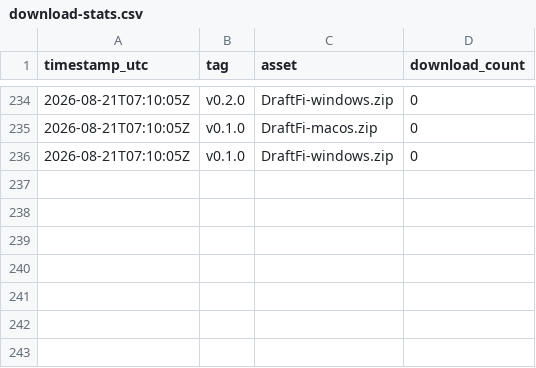
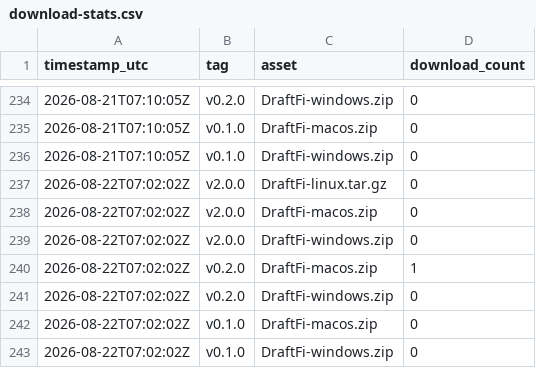
Before and after one commit to arcwel/draftfi, a CSV file: download-stats.csv, drawn as a sheet; only a part is shown, gaps mark what is left out; the diff names each change by its address in the sheet, - before the commit and + after, or states it on an @@ line.

Commit message:
chore: snapshot release download counts [skip ci]

```diff
--- a/download-stats.csv
+++ b/download-stats.csv
+row 237: 2026-08-22T07:02:02Z | v2.0.0 | DraftFi-linux.tar.gz | 0
+row 238: 2026-08-22T07:02:02Z | v2.0.0 | DraftFi-macos.zip | 0
+row 239: 2026-08-22T07:02:02Z | v2.0.0 | DraftFi-windows.zip | 0
+row 240: 2026-08-22T07:02:02Z | v0.2.0 | DraftFi-macos.zip | 1
+row 241: 2026-08-22T07:02:02Z | v0.2.0 | DraftFi-windows.zip | 0
+row 242: 2026-08-22T07:02:02Z | v0.1.0 | DraftFi-macos.zip | 0
+row 243: 2026-08-22T07:02:02Z | v0.1.0 | DraftFi-windows.zip | 0
```
